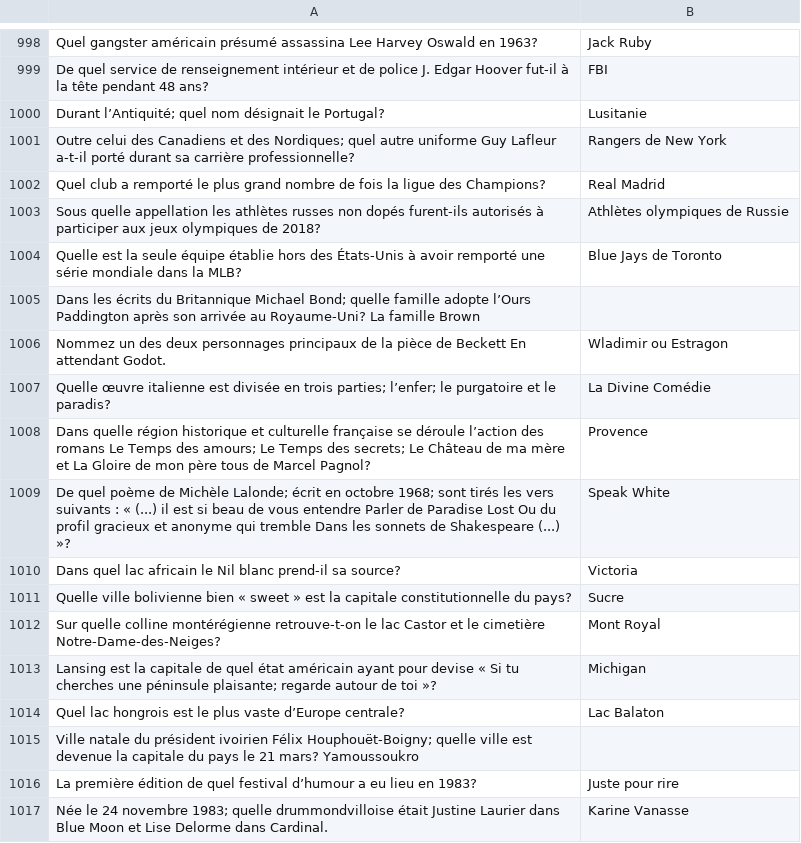
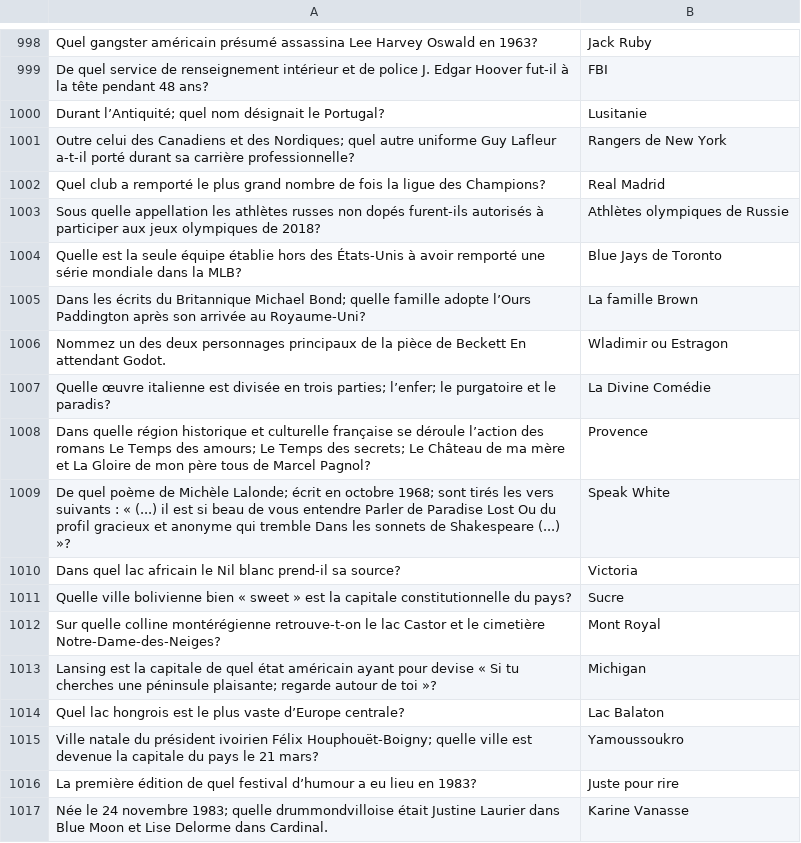
Before and after one commit to phil3838/GEH-training, a CSV file: src/assets/source.csv, drawn as a sheet; only a part is shown, gaps mark what is left out; removed rows and columns are numbered as before the commit, all else as after; the diff names each change by its address in the sheet, - before the commit and + after, or states it on an @@ line.

Commit message:
new questions

```diff
--- a/src/assets/source.csv
+++ b/src/assets/source.csv
-row 1005: Dans les écrits du Britannique Michael Bond; quelle famille adopte l’Ours Paddington après son arrivée au Royaume-Uni? La famille Brown
+row 1005: Dans les écrits du Britannique Michael Bond; quelle famille adopte l’Ours Paddington après son arrivée au Royaume-Uni? | La famille Brown
-row 1015: Ville natale du président ivoirien Félix Houphouët-Boigny; quelle ville est devenue la capitale du pays le 21 mars? Yamoussoukro
+row 1015: Ville natale du président ivoirien Félix Houphouët-Boigny; quelle ville est devenue la capitale du pays le 21 mars? | Yamoussoukro
```
